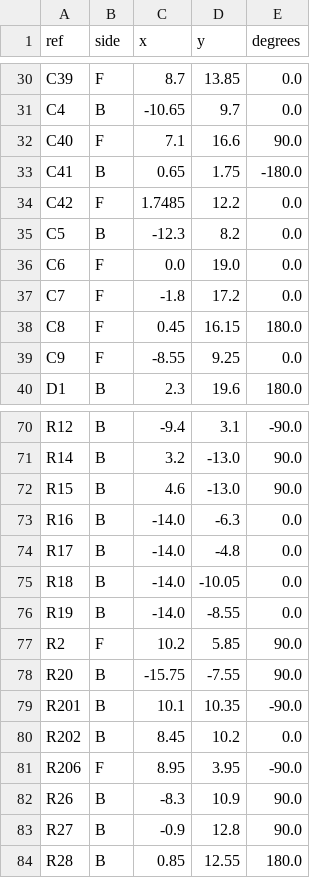
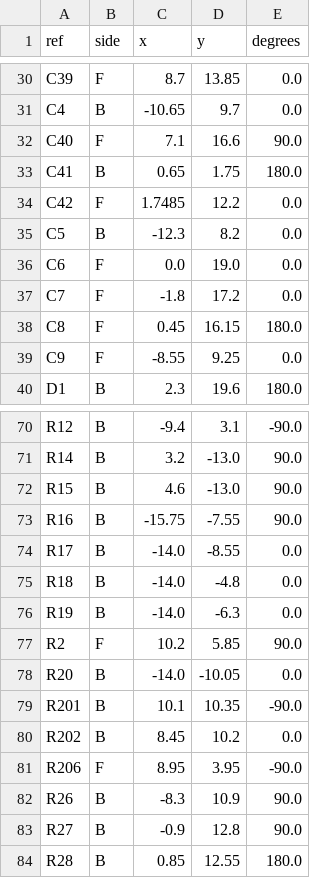
Before and after one commit to e-n-ye/wristflow, a CSV file: hardware/boards/b-r2-main/layout.csv, drawn as a sheet; only a part is shown, gaps mark what is left out.

```diff
--- a/hardware/boards/b-r2-main/layout.csv
+++ b/hardware/boards/b-r2-main/layout.csv
@@ -32,3 +32,3 @@ C4,B,-10.65,9.7,0.0
 C40,F,7.1,16.6,90.0
-C41,B,0.65,1.75,-180.0
+C41,B,0.65,1.75,180.0
 C42,F,1.7485,12.2,0.0
@@ -72,8 +72,8 @@ R14,B,3.2,-13.0,90.0
 R15,B,4.6,-13.0,90.0
-R16,B,-14.0,-6.3,0.0
-R17,B,-14.0,-4.8,0.0
-R18,B,-14.0,-10.05,0.0
-R19,B,-14.0,-8.55,0.0
+R16,B,-15.75,-7.55,90.0
+R17,B,-14.0,-8.55,0.0
+R18,B,-14.0,-4.8,0.0
+R19,B,-14.0,-6.3,0.0
 R2,F,10.2,5.85,90.0
-R20,B,-15.75,-7.55,90.0
+R20,B,-14.0,-10.05,0.0
 R201,B,10.1,10.35,-90.0
```
Also changed, not shown: 5 other files.
